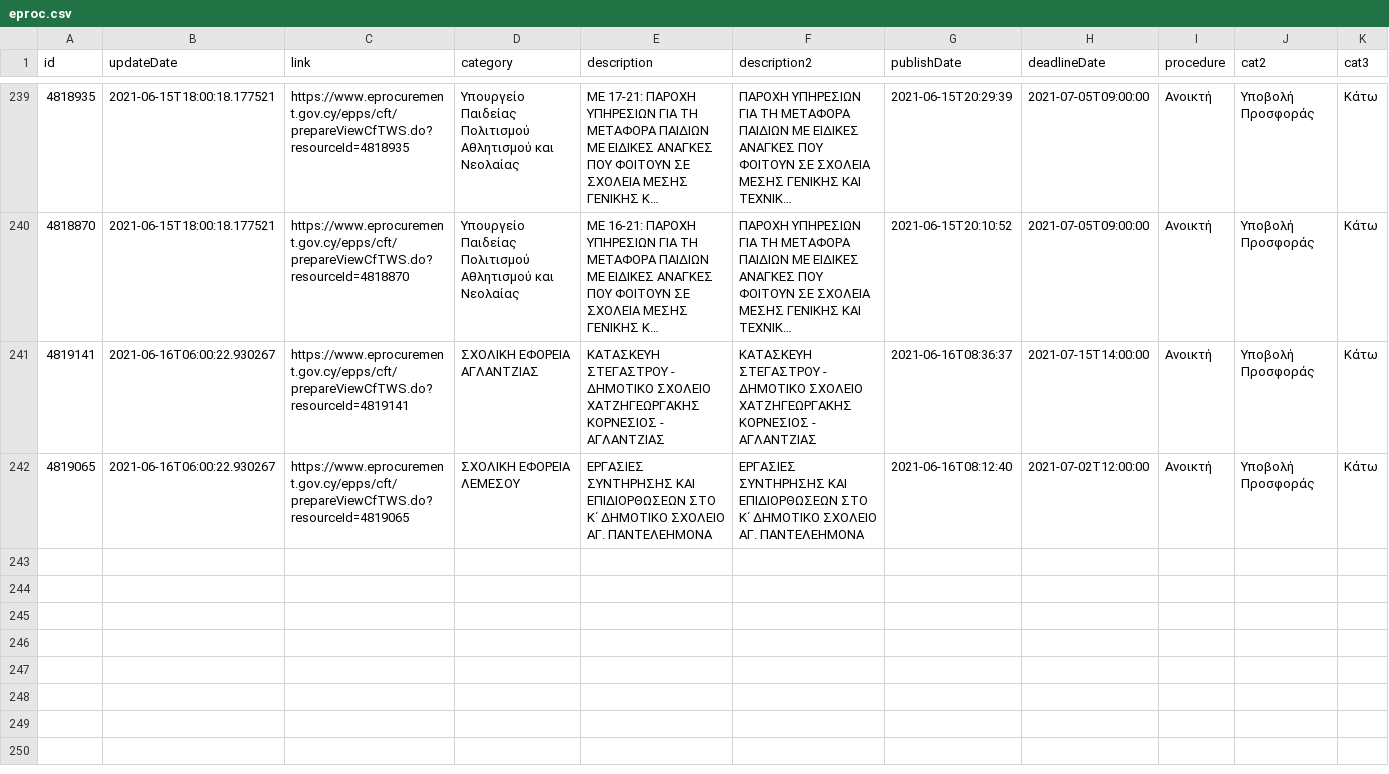
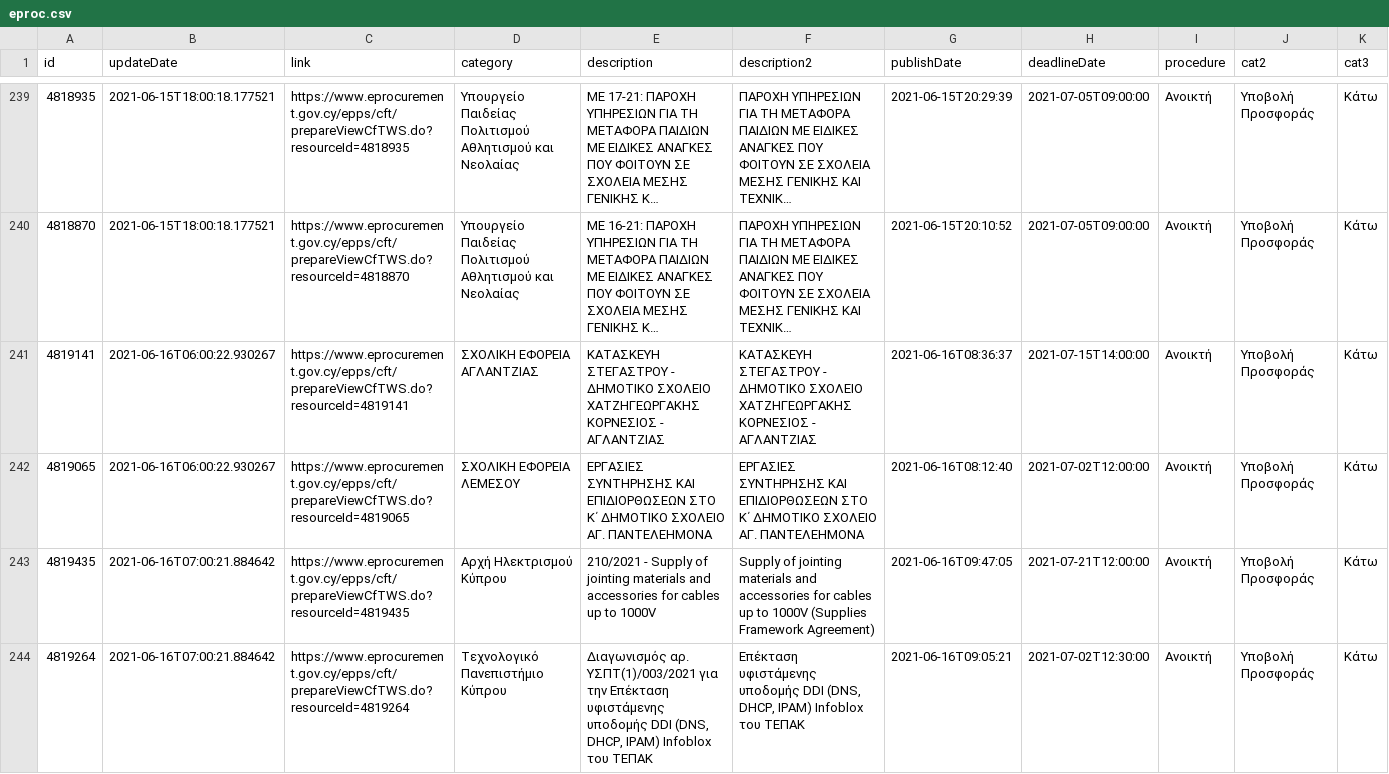
Before and after one commit to kapiosk/eprocurement, a CSV file: eproc.csv, drawn as a sheet; only a part is shown, gaps mark what is left out; long unchanged cells end in …; rows hold the shown columns only; the diff names each change by its address in the sheet, - before the commit and + after, or states it on an @@ line.

Commit message:
bot

```diff
--- a/eproc.csv
+++ b/eproc.csv
+row 243: 4819435 | 2021-06-16T07:00:21.884642 | https://www.eprocurement.gov.cy/epps/cft/prepareViewCfTWS.do?resourceId=4819435 | Αρχή Ηλεκτρισμού Κύπρου | 210/2021 - Supply of jointing materials and accessories for cables up to 1000V | Supply of jointing materials and accessories for cables up to 1000V (Supplies Framework Agreement) | 2021-06-16T09:47:05 | 2021-07-21T12:00:00 | Ανοικτή | Υποβολή Προσφοράς | Κάτω
+row 244: 4819264 | 2021-06-16T07:00:21.884642 | https://www.eprocurement.gov.cy/epps/cft/prepareViewCfTWS.do?resourceId=4819264 | Τεχνολογικό Πανεπιστήμιο Κύπρου | Διαγωνισμός αρ. ΥΣΠΤ(1)/003/2021 για την Επέκταση υφιστάμενης υποδομής DDI (DNS, DHCP, IPAM) Infoblox του ΤΕΠΑΚ | Επέκταση υφιστάμενης υποδομής DDI (DNS, DHCP, IPAM) Infoblox του ΤΕΠΑΚ | 2021-06-16T09:05:21 | 2021-07-02T12:30:00 | Ανοικτή | Υποβολή Προσφοράς | Κάτω
```
